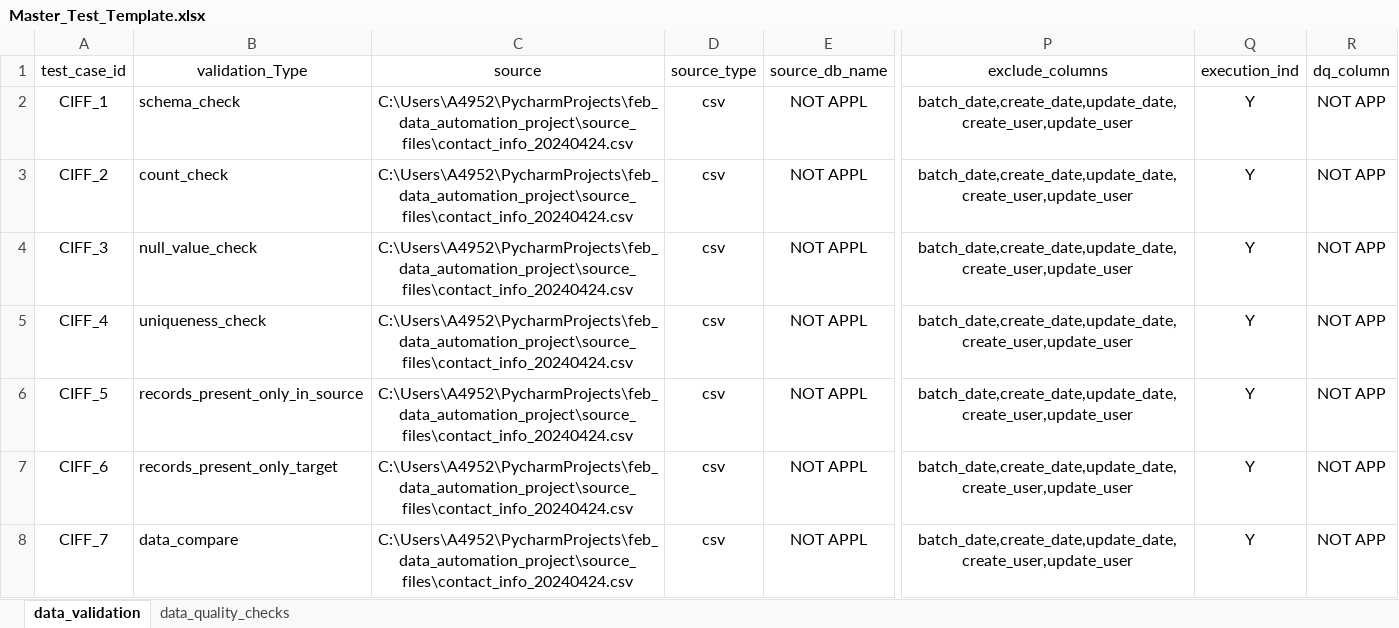
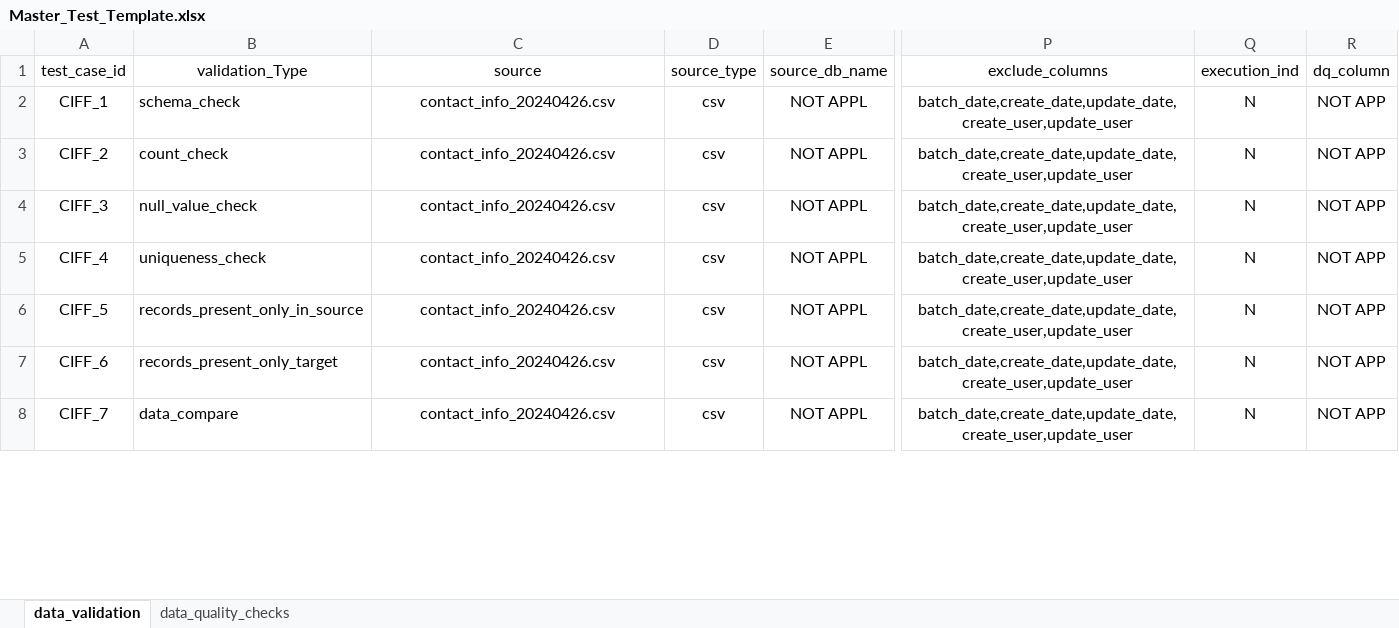
Before and after one commit to ksreenivasulu443/feb_data_automation_project, an Excel workbook: config/Master_Test_Template.xlsx, sheet data_validation, drawn as a sheet; only a part is shown, gaps mark what is left out; values as stored, in another font and other column widths than the file's, no borders; the diff covers the shown part only; the diff names each change by its address in the sheet, - before the commit and + after, or states it on an @@ line.

Commit message:
Added validation libraries

```diff
--- a/config/Master_Test_Template.xlsx (sheet data_validation)
+++ b/config/Master_Test_Template.xlsx (sheet data_validation)
-C2:C8 (source): C:\Users\A4952\PycharmProjects\feb_data_automation_project\source_files\contact_info_20240424.csv
+C2:C8 (source): contact_info_20240426.csv
-Q2:Q8 (execution_ind): Y
+Q2:Q8 (execution_ind): N
```
Also changed, not shown: 7 added rows, 7 removed rows and 17 edited cells elsewhere in this sheet, 6 other files.
